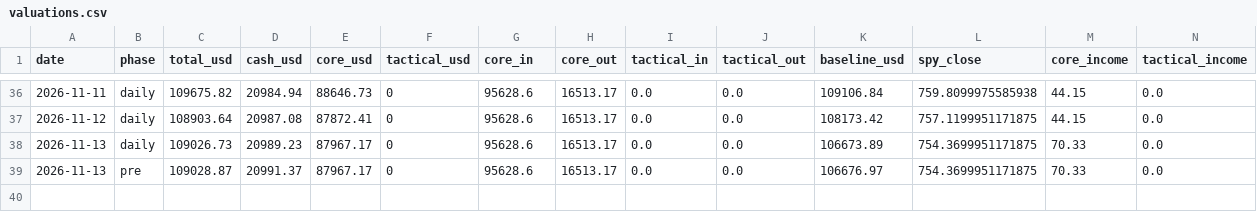
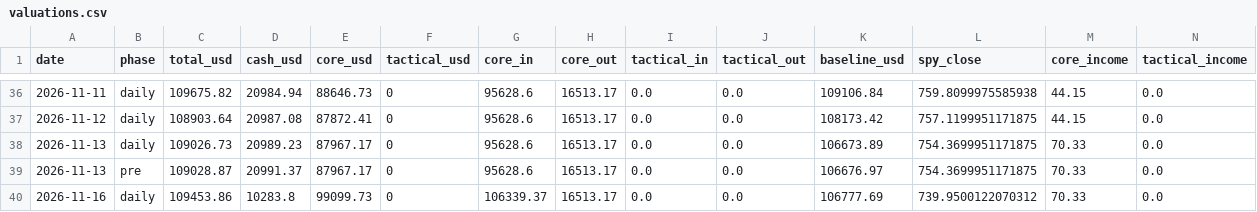
Before and after one commit to oskarajaspinall-cell/paper-portfolio, a CSV file: portfolio/valuations.csv, drawn as a sheet; only a part is shown, gaps mark what is left out; rows hold the shown columns only; the diff names each change by its address in the sheet, - before the commit and + after, or states it on an @@ line.

```diff
--- a/portfolio/valuations.csv
+++ b/portfolio/valuations.csv
+row 40: 2026-11-16 | daily | 109453.86 | 10283.8 | 99099.73 | 0 | 106339.37 | 16513.17 | 0.0 | 0.0 | 106777.69 | 739.9500122070312 | 70.33 | 0.0
```
Also changed, not shown: portfolio/decisions.csv, portfolio/entry_watch.csv, 15 other files.
